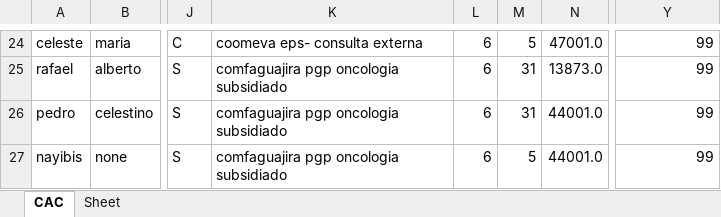
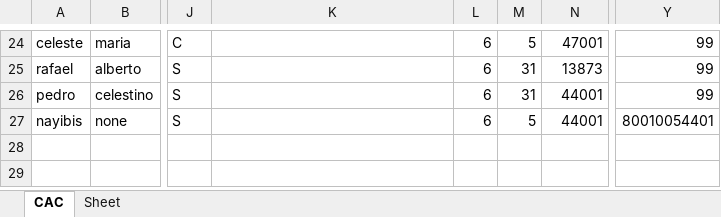
Before and after one commit to Felipeagq/altos-costos-ml, an Excel workbook: prueba2.xlsx, sheet CAC, drawn as a sheet; only a part is shown, gaps mark what is left out; values as stored, in another font and other column widths than the file's, no cell formats; the diff covers the shown part only; the diff names each change by its address in the sheet, - before the commit and + after, or states it on an @@ line.

```diff
--- a/prueba2.xlsx (sheet CAC)
+++ b/prueba2.xlsx (sheet CAC)
-K24: coomeva eps- consulta externa
+K24: (empty)
-N24: 47001.0
+N24: 47001
-K25:K27: comfaguajira pgp oncologia subsidiado
+K25:K27: (empty)
-N25: 13873.0
+N25: 13873
-N26:N27: 44001.0
+N26:N27: 44001
-Y27: 99
+Y27: 80010054401
```
Also changed, not shown: 41 edited cells elsewhere in this sheet, cell formats, 2 other files.
